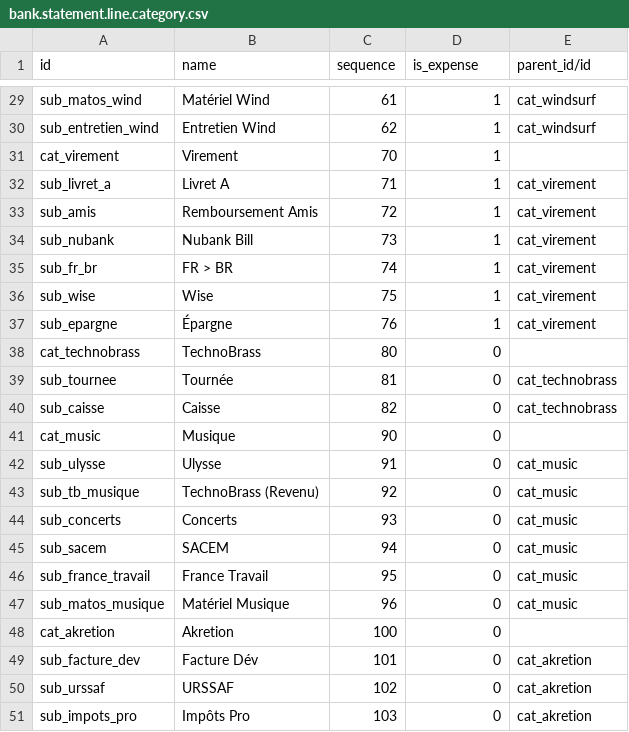
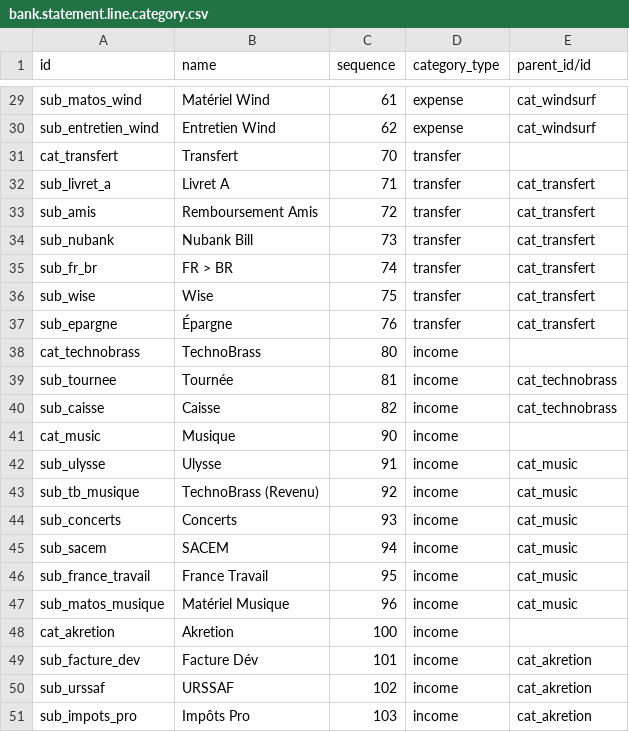
Before and after one commit to clementmbr/personal-finance, a CSV file: account_statement_category/data/bank.statement.line.category.csv, drawn as a sheet; only a part is shown, gaps mark what is left out; removed rows and columns are numbered as before the commit, all else as after; the diff covers the shown part only; the diff names each change by its address in the sheet, - before the commit and + after, or states it on an @@ line.

Commit message:
[IMP] change is_expense to field Selection + filters

```diff
--- a/account_statement_category/data/bank.statement.line.category.csv
+++ b/account_statement_category/data/bank.statement.line.category.csv
-D1: is_expense
+D1: category_type
-D29:D30 (category_type): 1
+D29:D30 (category_type): expense
-row 31: cat_virement | Virement | 70 | 1
+row 31: cat_transfert | Transfert | 70 | transfer
-D32:D37 (category_type): 1
+D32:D37 (category_type): transfer
-E32:E37 (parent_id/id): cat_virement
+E32:E37 (parent_id/id): cat_transfert
-D38:D51 (category_type): 0
+D38:D51 (category_type): income
```
Also changed, not shown: 27 edited cells elsewhere in this file, 5 other files.
